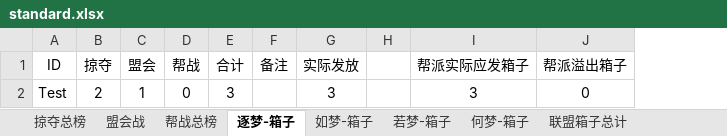
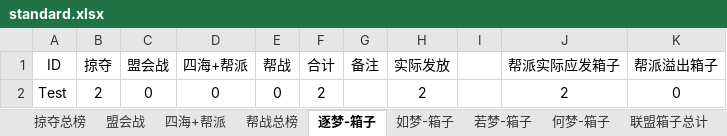
Before and after one commit to cansnow123/wuxia-union, an Excel workbook: 统计工作/standard.xlsx, sheet 逐梦-箱子, drawn as a sheet; values as stored, in another font and other column widths than the file's, no borders; removed rows and columns are numbered as before the commit, all else as after; the diff names each change by its address in the sheet, - before the commit and + after, or states it on an @@ line.

```diff
--- a/统计工作/standard.xlsx (sheet 逐梦-箱子)
+++ b/统计工作/standard.xlsx (sheet 逐梦-箱子)
+sheet tab: 四海+帮派
-column C (盟会), row 2: 1
+column C (盟会战), row 2: 0
+column D (四海+帮派), row 2: 0
-F2 (合计): 3
+F2 (合计): 2
-H2 (实际发放): 3
+H2 (实际发放): 2
-J2 (帮派实际应发箱子): 3
+J2 (帮派实际应发箱子): 2
```
Also changed, not shown: sheet 如梦-箱子, sheet 若梦-箱子, sheet 何梦-箱子, sheet 盟会战, sheet 联盟箱子总计, sheet 帮战总榜, formulas that keep their value, 13 other files.
